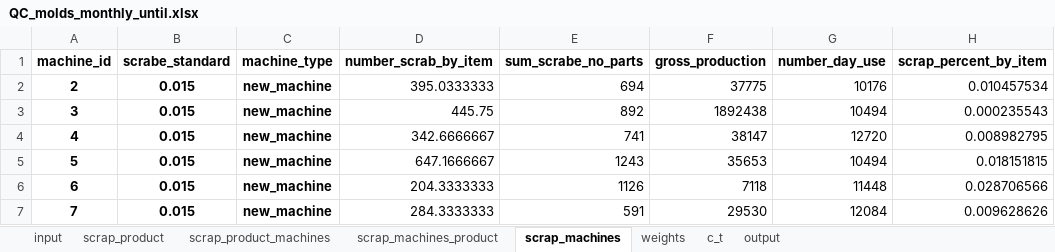
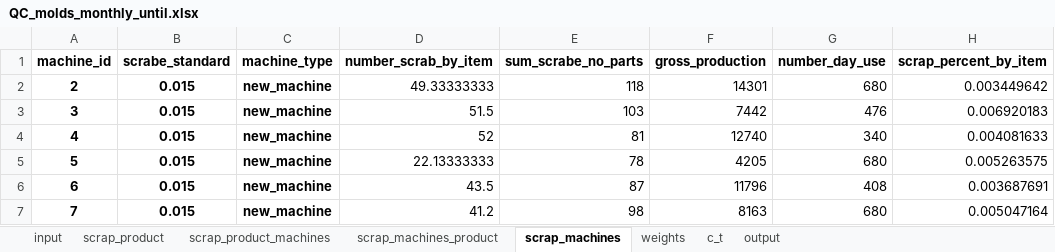
Before and after one commit to esmallah/data_assistant, an Excel workbook: apps/analysis/formats/QC_molds_monthly_until.xlsx, sheet scrap_machines, drawn as a sheet; only a part is shown; values as stored, in another font and other column widths than the file's, no borders; the diff covers the shown part only; the diff names each change by its address in the sheet, - before the commit and + after, or states it on an @@ line.

```diff
--- a/apps/analysis/formats/QC_molds_monthly_until.xlsx (sheet scrap_machines)
+++ b/apps/analysis/formats/QC_molds_monthly_until.xlsx (sheet scrap_machines)
-D2 (number_scrab_by_item): 395.0333333
+D2 (number_scrab_by_item): 49.33333333
-E2 (sum_scrabe_no_parts): 694
+E2 (sum_scrabe_no_parts): 118
-F2 (gross_production): 37775
+F2 (gross_production): 14301
-G2 (number_day_use): 10176
+G2 (number_day_use): 680
-H2 (scrap_percent_by_item): 0.010457534
+H2 (scrap_percent_by_item): 0.003449642
-D3 (number_scrab_by_item): 445.75
+D3 (number_scrab_by_item): 51.5
-E3 (sum_scrabe_no_parts): 892
+E3 (sum_scrabe_no_parts): 103
-F3 (gross_production): 1892438
+F3 (gross_production): 7442
-G3 (number_day_use): 10494
+G3 (number_day_use): 476
-H3 (scrap_percent_by_item): 0.000235543
+H3 (scrap_percent_by_item): 0.006920183
-D4 (number_scrab_by_item): 342.6666667
+D4 (number_scrab_by_item): 52
-E4 (sum_scrabe_no_parts): 741
+E4 (sum_scrabe_no_parts): 81
-F4 (gross_production): 38147
+F4 (gross_production): 12740
-G4 (number_day_use): 12720
+G4 (number_day_use): 340
-H4 (scrap_percent_by_item): 0.008982795
+H4 (scrap_percent_by_item): 0.004081633
-D5 (number_scrab_by_item): 647.1666667
+D5 (number_scrab_by_item): 22.13333333
-E5 (sum_scrabe_no_parts): 1243
+E5 (sum_scrabe_no_parts): 78
-F5 (gross_production): 35653
+F5 (gross_production): 4205
-G5 (number_day_use): 10494
+G5 (number_day_use): 680
-H5 (scrap_percent_by_item): 0.018151815
+H5 (scrap_percent_by_item): 0.005263575
-D6 (number_scrab_by_item): 204.3333333
+D6 (number_scrab_by_item): 43.5
-E6 (sum_scrabe_no_parts): 1126
+E6 (sum_scrabe_no_parts): 87
-F6 (gross_production): 7118
+F6 (gross_production): 11796
-G6 (number_day_use): 11448
+G6 (number_day_use): 408
-H6 (scrap_percent_by_item): 0.028706566
+H6 (scrap_percent_by_item): 0.003687691
-D7 (number_scrab_by_item): 284.3333333
+D7 (number_scrab_by_item): 41.2
-E7 (sum_scrabe_no_parts): 591
+E7 (sum_scrabe_no_parts): 98
-F7 (gross_production): 29530
+F7 (gross_production): 8163
-G7 (number_day_use): 12084
+G7 (number_day_use): 680
-H7 (scrap_percent_by_item): 0.009628626
+H7 (scrap_percent_by_item): 0.005047164
```
Also changed, not shown: 3 added rows, 2 removed rows and 15 edited cells elsewhere in this sheet, sheet input, sheet output, sheet scrap_product, sheet scrap_machines_product, sheet scrap_product_machines, sheet weights, 1 more sheet, apps/analysis/formats/QC_molds_daily_archive.xlsx, apps/analysis/formats/QC_molds_daily_summary.xlsx, 6 other files.
